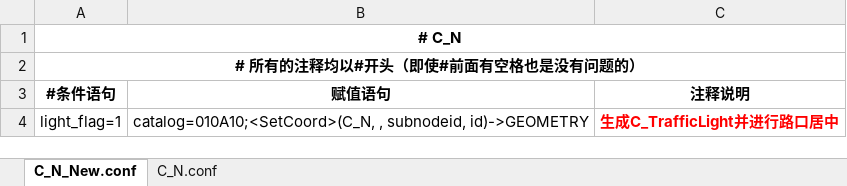
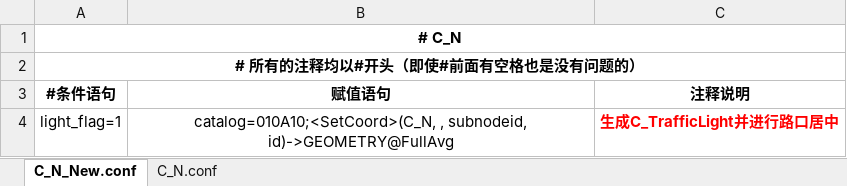
Before and after one commit to qiyancos/ConditionAssign, an Excel workbook: conf/excel/C_N.xlsx, sheet C_N_New.conf, drawn as a sheet; values as stored, in another font and other column widths than the file's, no borders; the diff names each change by its address in the sheet, - before the commit and + after, or states it on an @@ line.

```diff
--- a/conf/excel/C_N.xlsx (sheet C_N_New.conf)
+++ b/conf/excel/C_N.xlsx (sheet C_N_New.conf)
-B4 (赋值语句): …, subnodeid, id)->GEOMETRY
+B4 (赋值语句): …, subnodeid, id)->GEOMETRY@FullAvg
```
Also changed, not shown: 1 other file.
